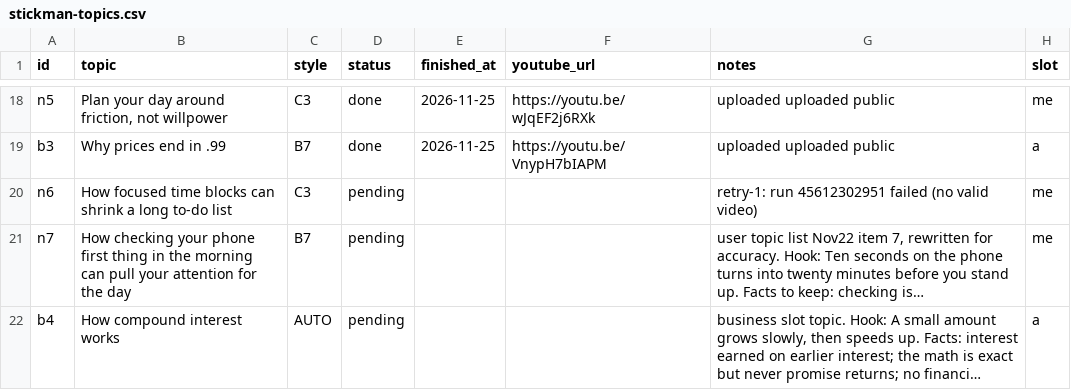
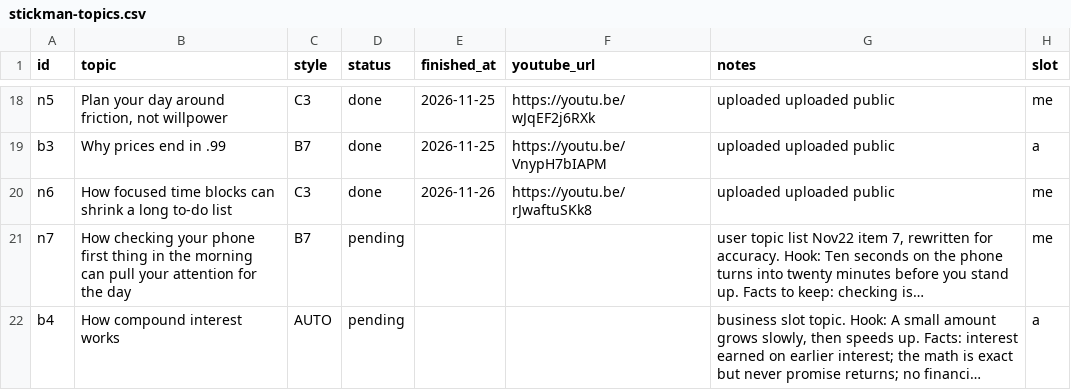
Before and after one commit to Genrec-Community/youtube-shorts-automation, a CSV file: stickman-topics.csv, drawn as a sheet; only a part is shown, gaps mark what is left out; long unchanged cells end in …; the diff names each change by its address in the sheet, - before the commit and + after, or states it on an @@ line.

```diff
--- a/stickman-topics.csv
+++ b/stickman-topics.csv
-D20 (status): pending
+D20 (status): done
-E20 (finished_at): (empty)
+E20 (finished_at): 2026-11-26
-F20 (youtube_url): (empty)
+F20 (youtube_url): https://youtu.be/rJwaftuSKk8
-G20 (notes): retry-1: run 45612302951 failed (no valid video)
+G20 (notes): uploaded uploaded public
```
Also changed, not shown: state/stickman-runs.csv.
